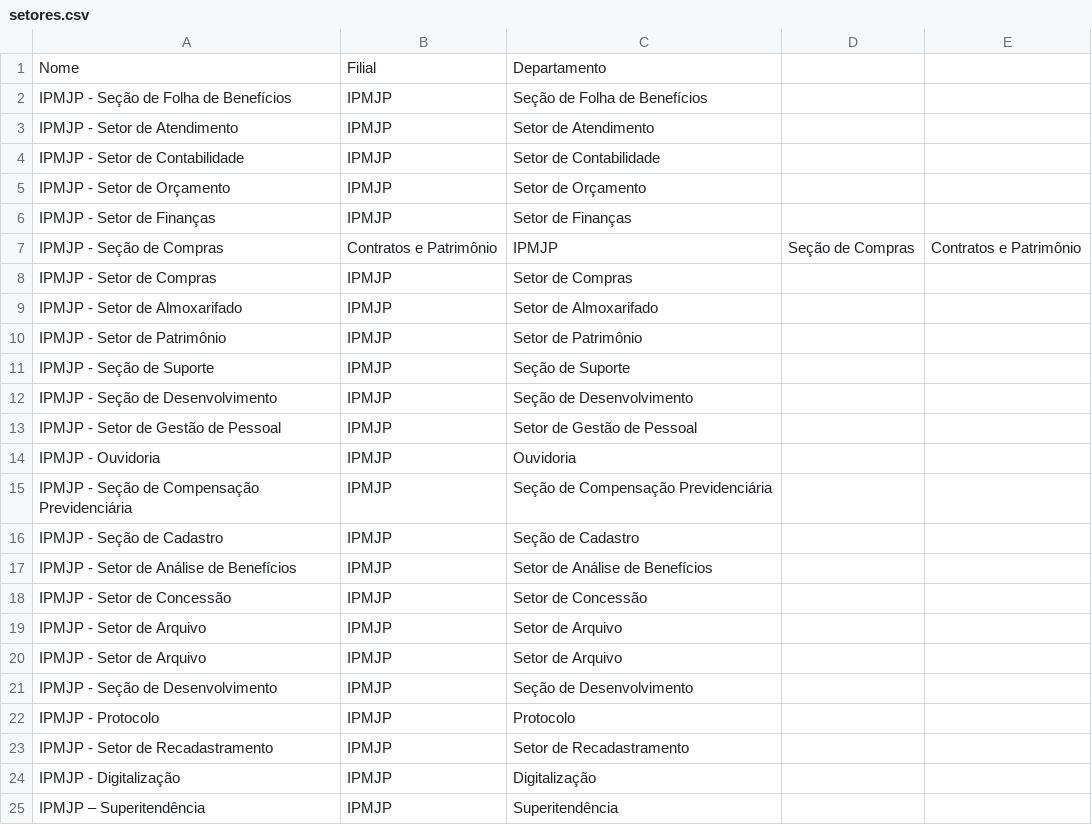
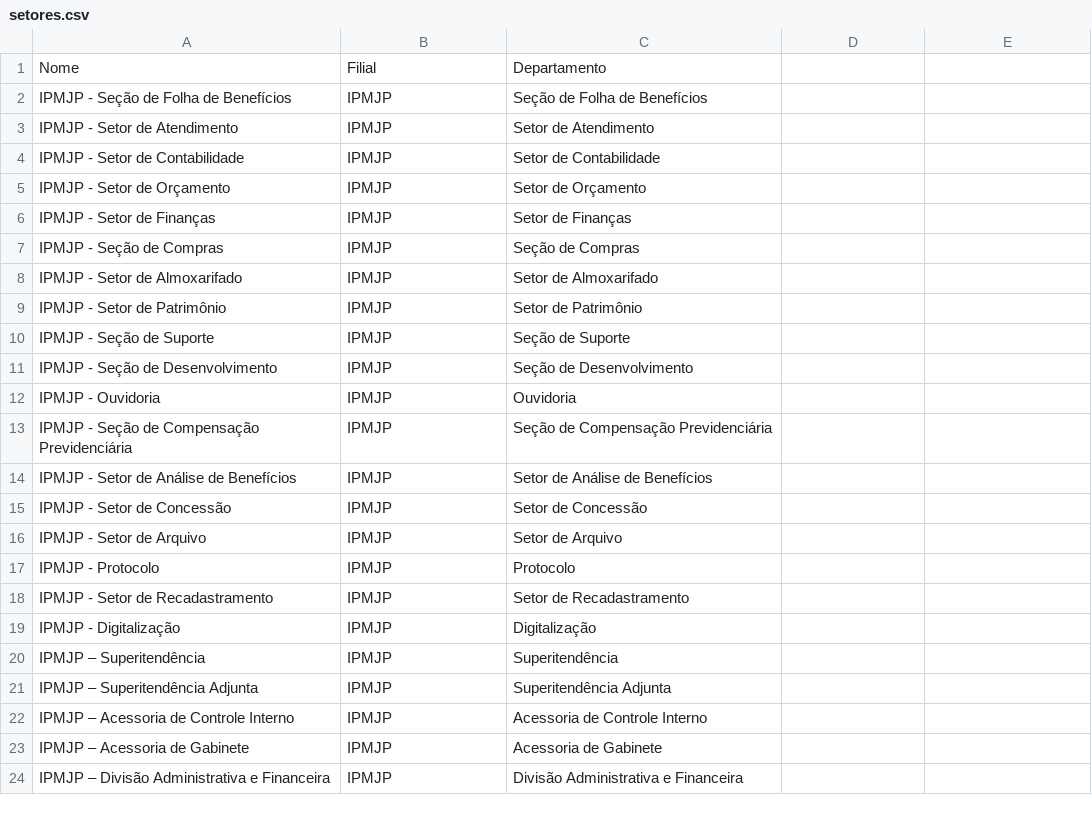
Before and after one commit to wellingtonsr1/sistema_patrimonio_mysql, a CSV file: docs/docs_para_testes/setores.csv, drawn as a sheet; only a part is shown; the shorter side is filled out with more unchanged rows; removed rows and columns are numbered as before the commit, all else as after; the diff names each change by its address in the sheet, - before the commit and + after, or states it on an @@ line.

Commit message:
Pull realizado com novos arquivos.

```diff
--- a/docs/docs_para_testes/setores.csv
+++ b/docs/docs_para_testes/setores.csv
-row 7: IPMJP - Seção de Compras | Contratos e Patrimônio | IPMJP | Seção de Compras | Contratos e Patrimônio
-A7: IPMJP - Setor de Compras
+A7: IPMJP - Seção de Compras
-C7: Setor de Compras
+C7: Seção de Compras
-row 13: IPMJP - Setor de Gestão de Pessoal | IPMJP | Setor de Gestão de Pessoal
-row 16: IPMJP - Seção de Cadastro | IPMJP | Seção de Cadastro
-row 20: IPMJP - Setor de Arquivo | IPMJP | Setor de Arquivo
-row 21: IPMJP - Seção de Desenvolvimento | IPMJP | Seção de Desenvolvimento
```
Also changed, not shown: 6 other files.
